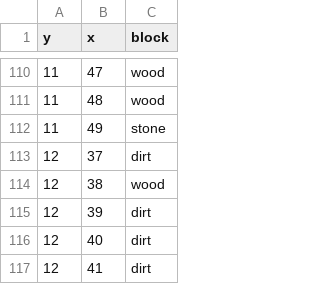
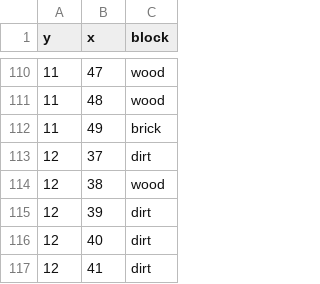
Before and after one commit to assumption/Project-T, a CSV file: Project5/data/input.csv, drawn as a sheet; only a part is shown, gaps mark what is left out.

Commit message:
Minor map modification

```diff
--- a/Project5/data/input.csv
+++ b/Project5/data/input.csv
@@ -111,3 +111,3 @@ y,x,block
 11,48,wood
-11,49,stone
+11,49,brick
 12,37,dirt
```
